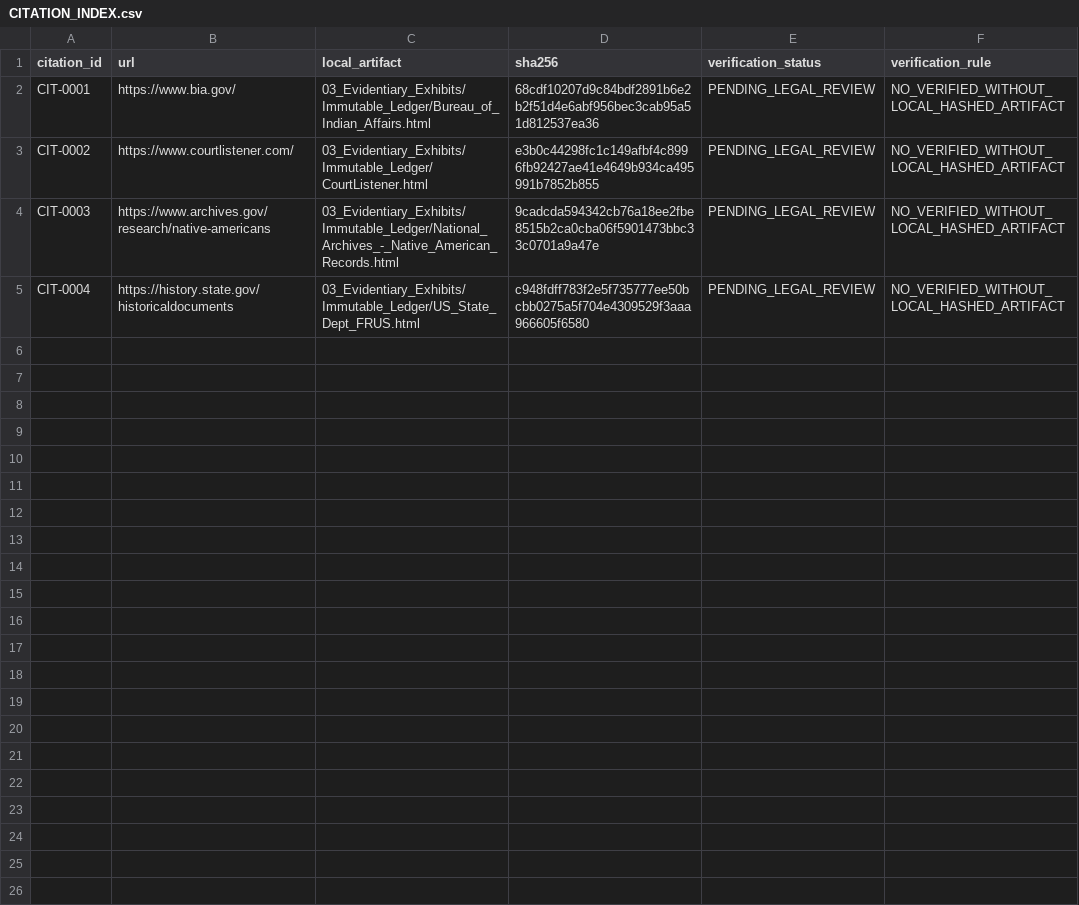
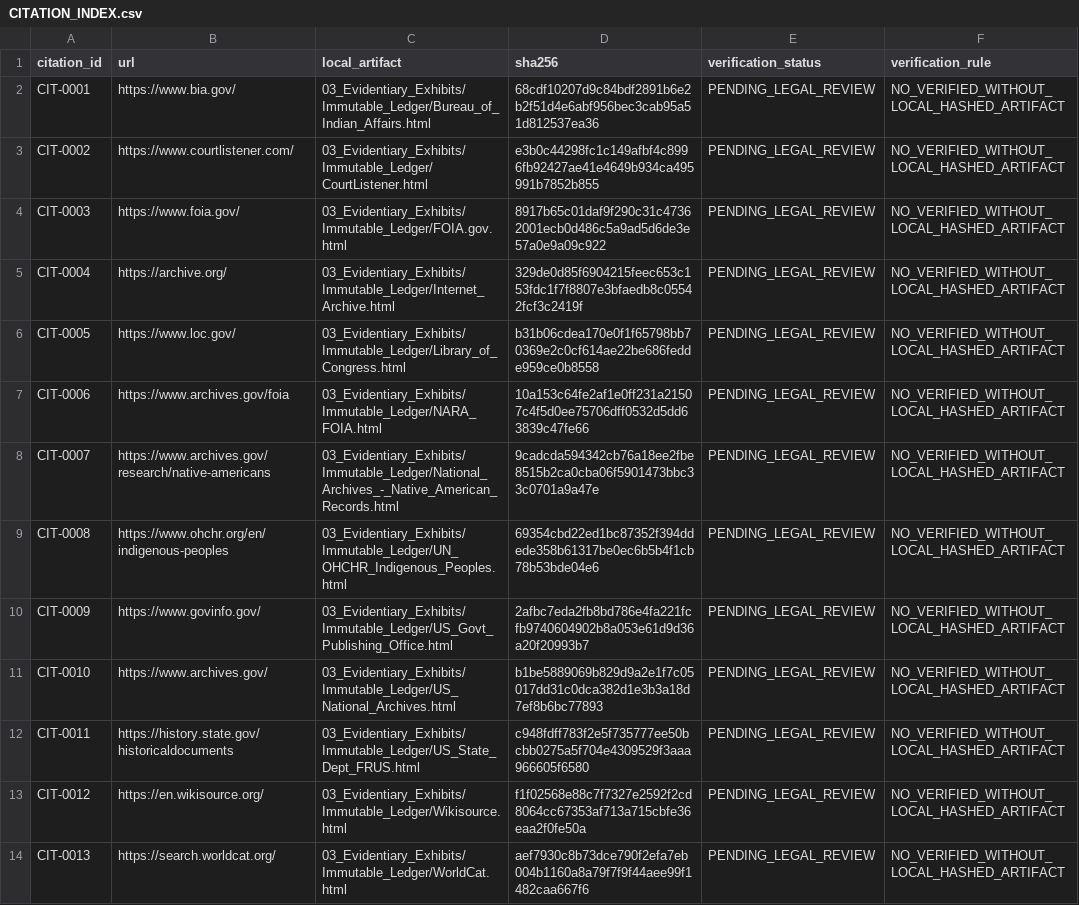
Before and after one commit to GlobalRestitutionAlliance/turtle-island-us-nv-lovelock-paiute-tribe-of-the-lovelock-in-master-litigation, a CSV file: 03_Evidentiary_Exhibits/CITATION_INDEX.csv, drawn as a sheet.

Commit message:
Batch 2b: harvest expanded sources, citations, manifests

```diff
--- a/03_Evidentiary_Exhibits/CITATION_INDEX.csv
+++ b/03_Evidentiary_Exhibits/CITATION_INDEX.csv
@@ -3,3 +3,12 @@ CIT-0001,https://www.bia.gov/,03_Evidentiary_Exhibits/Immutable_Ledger/Bureau_of
 CIT-0002,https://www.courtlistener.com/,03_Evidentiary_Exhibits/Immutable_Ledger/CourtListener.html,e3b0c44298fc1c149afbf4c8996fb92427ae41e4649b934ca495991b7852b855,PENDING_LEGAL_REVIEW,NO_VERIFIED_WITHOUT_LOCAL_HASHED_ARTIFACT
-CIT-0003,https://www.archives.gov/research/native-americans,03_Evidentiary_Exhibits/Immutable_Ledger/National_Archives_-_Native_American_Records.html,9cadcda594342cb76a18ee2fbe8515b2ca0cba06f5901473bbc33c0701a9a47e,PENDING_LEGAL_REVIEW,NO_VERIFIED_WITHOUT_LOCAL_HASHED_ARTIFACT
-CIT-0004,https://history.state.gov/historicaldocuments,03_Evidentiary_Exhibits/Immutable_Ledger/US_State_Dept_FRUS.html,c948fdff783f2e5f735777ee50bcbb0275a5f704e4309529f3aaa966605f6580,PENDING_LEGAL_REVIEW,NO_VERIFIED_WITHOUT_LOCAL_HASHED_ARTIFACT
+CIT-0003,https://www.foia.gov/,03_Evidentiary_Exhibits/Immutable_Ledger/FOIA.gov.html,8917b65c01daf9f290c31c47362001ecb0d486c5a9ad5d6de3e57a0e9a09c922,PENDING_LEGAL_REVIEW,NO_VERIFIED_WITHOUT_LOCAL_HASHED_ARTIFACT
+CIT-0004,https://archive.org/,03_Evidentiary_Exhibits/Immutable_Ledger/Internet_Archive.html,329de0d85f6904215feec653c153fdc1f7f8807e3bfaedb8c05542fcf3c2419f,PENDING_LEGAL_REVIEW,NO_VERIFIED_WITHOUT_LOCAL_HASHED_ARTIFACT
+CIT-0005,https://www.loc.gov/,03_Evidentiary_Exhibits/Immutable_Ledger/Library_of_Congress.html,b31b06cdea170e0f1f65798bb70369e2c0cf614ae22be686fedde959ce0b8558,PENDING_LEGAL_REVIEW,NO_VERIFIED_WITHOUT_LOCAL_HASHED_ARTIFACT
+CIT-0006,https://www.archives.gov/foia,03_Evidentiary_Exhibits/Immutable_Ledger/NARA_FOIA.html,10a153c64fe2af1e0ff231a21507c4f5d0ee75706dff0532d5dd63839c47fe66,PENDING_LEGAL_REVIEW,NO_VERIFIED_WITHOUT_LOCAL_HASHED_ARTIFACT
+CIT-0007,https://www.archives.gov/research/native-americans,03_Evidentiary_Exhibits/Immutable_Ledger/National_Archives_-_Native_American_Records.html,9cadcda594342cb76a18ee2fbe8515b2ca0cba06f5901473bbc33c0701a9a47e,PENDING_LEGAL_REVIEW,NO_VERIFIED_WITHOUT_LOCAL_HASHED_ARTIFACT
+CIT-0008,https://www.ohchr.org/en/indigenous-peoples,03_Evidentiary_Exhibits/Immutable_Ledger/UN_OHCHR_Indigenous_Peoples.html,69354cbd22ed1bc87352f394ddede358b61317be0ec6b5b4f1cb78b53bde04e6,PENDING_LEGAL_REVIEW,NO_VERIFIED_WITHOUT_LOCAL_HASHED_ARTIFACT
+CIT-0009,https://www.govinfo.gov/,03_Evidentiary_Exhibits/Immutable_Ledger/US_Govt_Publishing_Office.html,2afbc7eda2fb8bd786e4fa221fcfb9740604902b8a053e61d9d36a20f20993b7,PENDING_LEGAL_REVIEW,NO_VERIFIED_WITHOUT_LOCAL_HASHED_ARTIFACT
+CIT-0010,https://www.archives.gov/,03_Evidentiary_Exhibits/Immutable_Ledger/US_National_Archives.html,b1be5889069b829d9a2e1f7c05017dd31c0dca382d1e3b3a18d7ef8b6bc77893,PENDING_LEGAL_REVIEW,NO_VERIFIED_WITHOUT_LOCAL_HASHED_ARTIFACT
+CIT-0011,https://history.state.gov/historicaldocuments,03_Evidentiary_Exhibits/Immutable_Ledger/US_State_Dept_FRUS.html,c948fdff783f2e5f735777ee50bcbb0275a5f704e4309529f3aaa966605f6580,PENDING_LEGAL_REVIEW,NO_VERIFIED_WITHOUT_LOCAL_HASHED_ARTIFACT
+CIT-0012,https://en.wikisource.org/,03_Evidentiary_Exhibits/Immutable_Ledger/Wikisource.html,f1f02568e88c7f7327e2592f2cd8064cc67353af713a715cbfe36eaa2f0fe50a,PENDING_LEGAL_REVIEW,NO_VERIFIED_WITHOUT_LOCAL_HASHED_ARTIFACT
+CIT-0013,https://search.worldcat.org/,03_Evidentiary_Exhibits/Immutable_Ledger/WorldCat.html,aef7930c8b73dce790f2efa7eb004b1160a8a79f7f9f44aee99f1482caa667f6,PENDING_LEGAL_REVIEW,NO_VERIFIED_WITHOUT_LOCAL_HASHED_ARTIFACT
```
Also changed, not shown: 34 other files.
